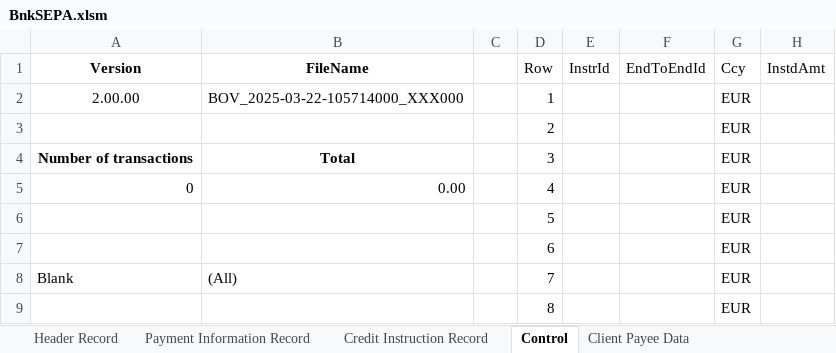
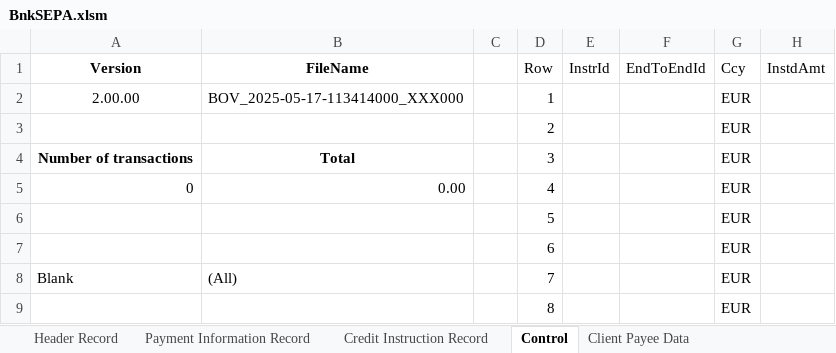
Before and after one commit to chribonn/bnkSEPA, an Excel workbook: xl/BnkSEPA.xlsm, sheet Control, drawn as a sheet; only a part is shown; values as stored, in another font and other column widths than the file's, no borders; the diff names each change by its address in the sheet, - before the commit and + after, or states it on an @@ line.

```diff
--- a/xl/BnkSEPA.xlsm (sheet Control)
+++ b/xl/BnkSEPA.xlsm (sheet Control)
-B2 (FileName): BOV_2025-03-22-105714000_XXX000
+B2 (FileName): BOV_2025-05-17-113414000_XXX000
```
Also changed, not shown: sheet Credit Instruction Record, sheet Header Record, formulas that keep their value, 4 other files.
